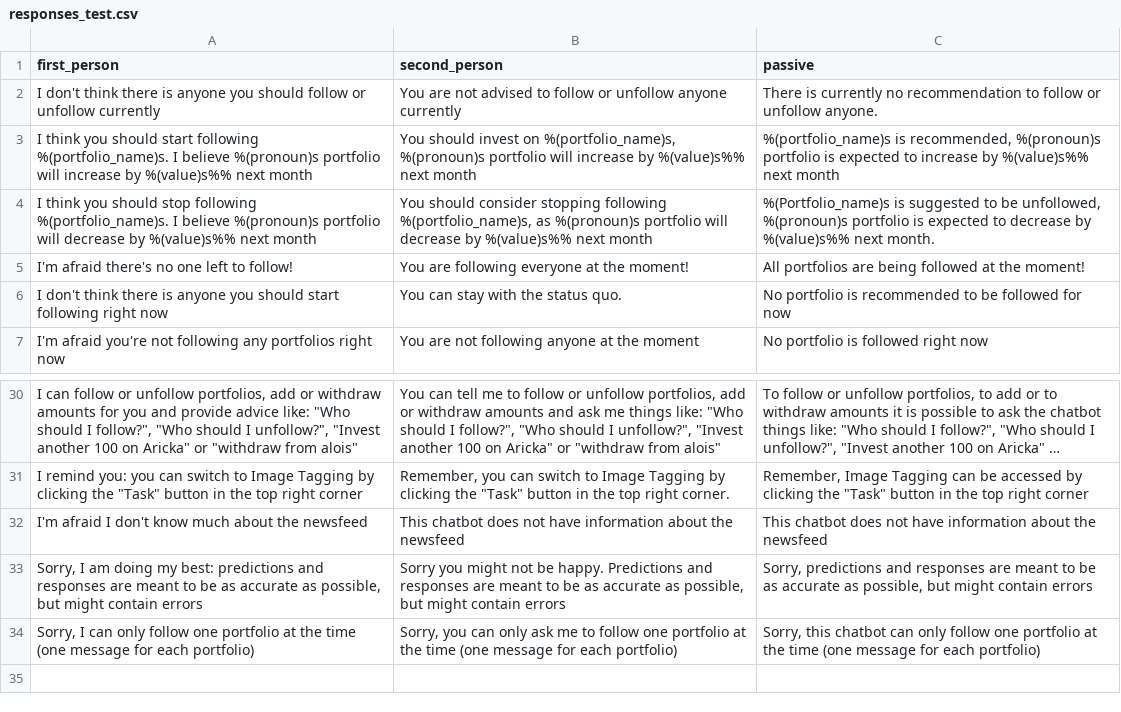
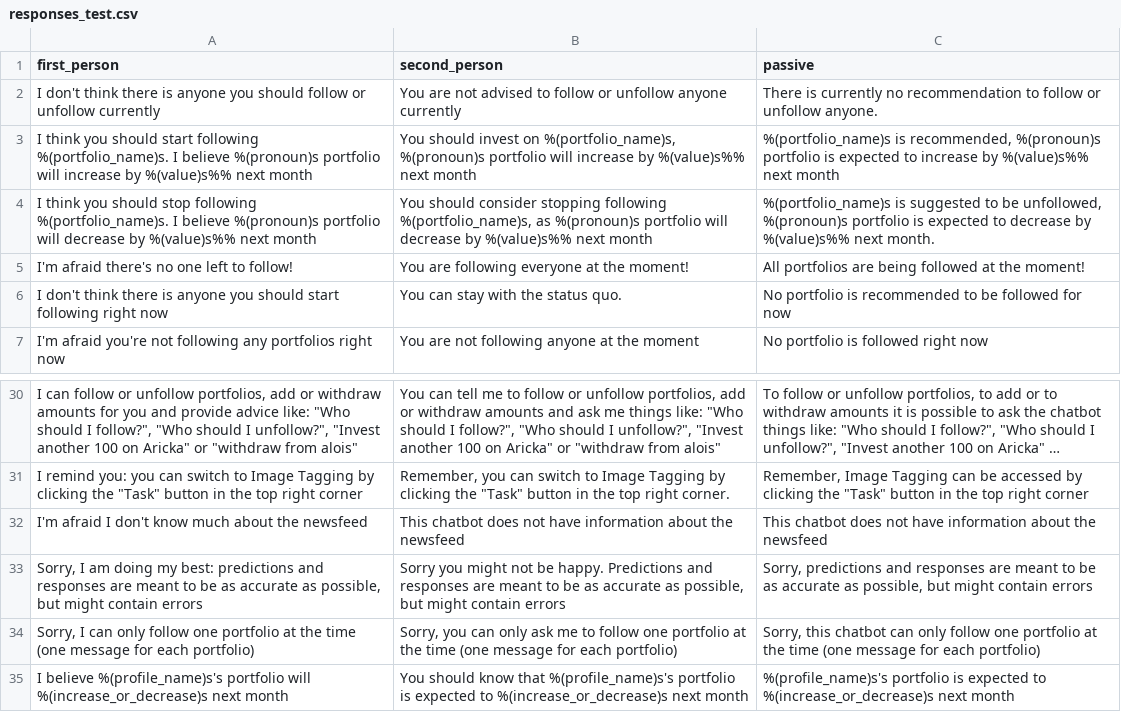
Before and after one commit to ecostanza/SocialTradingChatbot, a CSV file: rasachat/responses_test.csv, drawn as a sheet; only a part is shown, gaps mark what is left out; long unchanged cells end in ….

Commit message:
fixed error in responses added error messages

```diff
--- a/rasachat/responses_test.csv
+++ b/rasachat/responses_test.csv
@@ -3,3 +3,3 @@ first_person,second_person,passive
 "I think you should start following %(portfolio_name)s. I believe %(pronoun)s portfolio will increase by %(value)s%% next month","You should invest on %(portfolio_name)s, %(pronoun)s portfolio will increase by %(value)s%% next month","%(portfolio_name)s is recommended, %(pronoun)s portfolio is expected to increase by %(value)s%% next month"
-"I think you should stop following %(portfolio_name)s. I believe %(pronoun)s portfolio will decrease by %(value)s%% next month","You should consider stopping following %(portfolio_name)s, as %(pronoun)s portfolio will decrease by %(value)s%% next month","%(Portfolio_name)s is suggested to be unfollowed, %(pronoun)s portfolio is expected to decrease by %(value)s%% next month."
+"I think you should stop following %(portfolio_name)s. I believe %(pronoun)s portfolio will decrease by %(value)s%% next month","You should consider stopping following %(portfolio_name)s, as %(pronoun)s portfolio will decrease by %(value)s%% next month","%(portfolio_name)s is suggested to be unfollowed, %(pronoun)s portfolio is expected to decrease by %(value)s%% next month."
 "I'm afraid there's no one left to follow!","You are following everyone at the moment!","All portfolios are being followed at the moment!"
@@ -34 +34,2 @@ first_person,second_person,passive
 "Sorry, I can only follow one portfolio at the time (one message for each portfolio)","Sorry, you can only ask me to follow one portfolio at the time (one message for each portfolio)","Sorry, this chatbot can only follow one portfolio at the time (one message for each portfolio)"
+"I believe %(profile_name)s's portfolio will %(increase_or_decrease)s next month","You should know that %(profile_name)s's portfolio is expected to %(increase_or_decrease)s next month","%(profile_name)s's portfolio is expected to %(increase_or_decrease)s next month"
```
Also changed, not shown: 1 other file.
